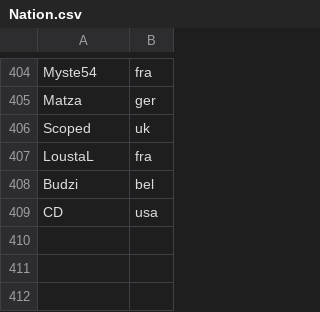
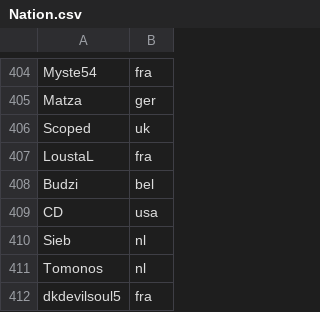
Before and after one commit to monheimx9/TWRC, a CSV file: data/Nation.csv, drawn as a sheet; only a part is shown, gaps mark what is left out.

Commit message:
Update Nation.csv

```diff
--- a/data/Nation.csv
+++ b/data/Nation.csv
@@ -409 +409,4 @@ Budzi;bel
 CD;usa
+Sieb;nl
+Tomonos;nl
+dkdevilsoul5;fra
```
